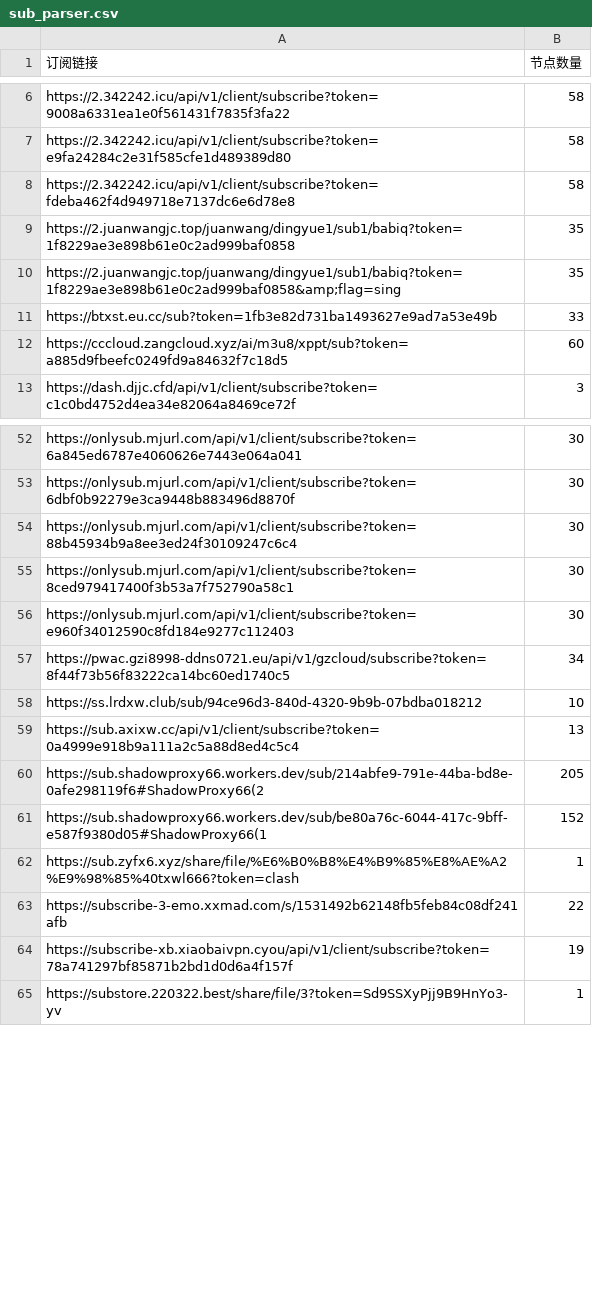
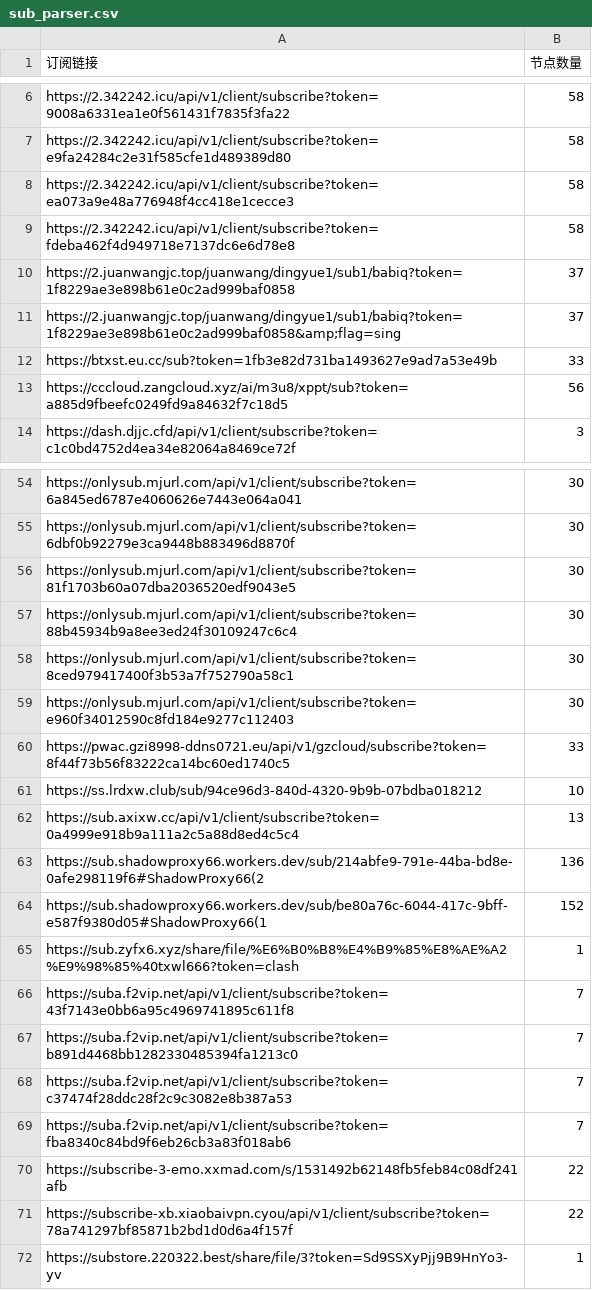
Before and after one commit to pdd520/NodeParser, a CSV file: sub_parser.csv, drawn as a sheet; only a part is shown, gaps mark what is left out; the diff covers the shown part only.

```diff
--- a/sub_parser.csv
+++ b/sub_parser.csv
@@ -7,7 +7,8 @@ https://2.342242.icu/api/v1/client/subscribe?token=9008a6331ea1e0f561431f7835f3f
 https://2.342242.icu/api/v1/client/subscribe?token=e9fa24284c2e31f585cfe1d489389d80,58
+https://2.342242.icu/api/v1/client/subscribe?token=ea073a9e48a776948f4cc418e1cecce3,58
 https://2.342242.icu/api/v1/client/subscribe?token=fdeba462f4d949718e7137dc6e6d78e8,58
-https://2.juanwangjc.top/juanwang/dingyue1/sub1/babiq?token=1f8229ae3e898b61e0c2ad999baf0858,35
-https://2.juanwangjc.top/juanwang/dingyue1/sub1/babiq?token=1f8229ae3e898b61e0c2ad999baf0858&amp;flag=sing,35
+https://2.juanwangjc.top/juanwang/dingyue1/sub1/babiq?token=1f8229ae3e898b61e0c2ad999baf0858,37
+https://2.juanwangjc.top/juanwang/dingyue1/sub1/babiq?token=1f8229ae3e898b61e0c2ad999baf0858&amp;flag=sing,37
 https://btxst.eu.cc/sub?token=1fb3e82d731ba1493627e9ad7a53e49b,33
-https://cccloud.zangcloud.xyz/ai/m3u8/xppt/sub?token=a885d9fbeefc0249fd9a84632f7c18d5,60
+https://cccloud.zangcloud.xyz/ai/m3u8/xppt/sub?token=a885d9fbeefc0249fd9a84632f7c18d5,56
 https://dash.djjc.cfd/api/v1/client/subscribe?token=c1c0bd4752d4ea34e82064a8469ce72f,3
@@ -53,2 +55,3 @@ https://onlysub.mjurl.com/api/v1/client/subscribe?token=6a845ed6787e4060626e7443
 https://onlysub.mjurl.com/api/v1/client/subscribe?token=6dbf0b92279e3ca9448b883496d8870f,30
+https://onlysub.mjurl.com/api/v1/client/subscribe?token=81f1703b60a07dba2036520edf9043e5,30
 https://onlysub.mjurl.com/api/v1/client/subscribe?token=88b45934b9a8ee3ed24f30109247c6c4,30
@@ -56,10 +59,14 @@ https://onlysub.mjurl.com/api/v1/client/subscribe?token=8ced979417400f3b53a7f752
 https://onlysub.mjurl.com/api/v1/client/subscribe?token=e960f34012590c8fd184e9277c112403,30
-https://pwac.gzi8998-ddns0721.eu/api/v1/gzcloud/subscribe?token=8f44f73b56f83222ca14bc60ed1740c5,34
+https://pwac.gzi8998-ddns0721.eu/api/v1/gzcloud/subscribe?token=8f44f73b56f83222ca14bc60ed1740c5,33
 https://ss.lrdxw.club/sub/94ce96d3-840d-4320-9b9b-07bdba018212,10
 https://sub.axixw.cc/api/v1/client/subscribe?token=0a4999e918b9a111a2c5a88d8ed4c5c4,13
-https://sub.shadowproxy66.workers.dev/sub/214abfe9-791e-44ba-bd8e-0afe298119f6#ShadowProxy66(2,205
+https://sub.shadowproxy66.workers.dev/sub/214abfe9-791e-44ba-bd8e-0afe298119f6#ShadowProxy66(2,136
 https://sub.shadowproxy66.workers.dev/sub/be80a76c-6044-417c-9bff-e587f9380d05#ShadowProxy66(1,152
 https://sub.zyfx6.xyz/share/file/%E6%B0%B8%E4%B9%85%E8%AE%A2%E9%98%85%40txwl666?token=clash,1
+https://suba.f2vip.net/api/v1/client/subscribe?token=43f7143e0bb6a95c4969741895c611f8,7
+https://suba.f2vip.net/api/v1/client/subscribe?token=b891d4468bb1282330485394fa1213c0,7
+https://suba.f2vip.net/api/v1/client/subscribe?token=c37474f28ddc28f2c9c3082e8b387a53,7
+https://suba.f2vip.net/api/v1/client/subscribe?token=fba8340c84bd9f6eb26cb3a83f018ab6,7
 https://subscribe-3-emo.xxmad.com/s/1531492b62148fb5feb84c08df241afb,22
-https://subscribe-xb.xiaobaivpn.cyou/api/v1/client/subscribe?token=78a741297bf85871b2bd1d0d6a4f157f,19
+https://subscribe-xb.xiaobaivpn.cyou/api/v1/client/subscribe?token=78a741297bf85871b2bd1d0d6a4f157f,22
 https://substore.220322.best/share/file/3?token=Sd9SSXyPjj9B9HnYo3-yv,1
```
Also changed, not shown: 1 added row and 1 edited cell elsewhere in this file, 3 other files.
